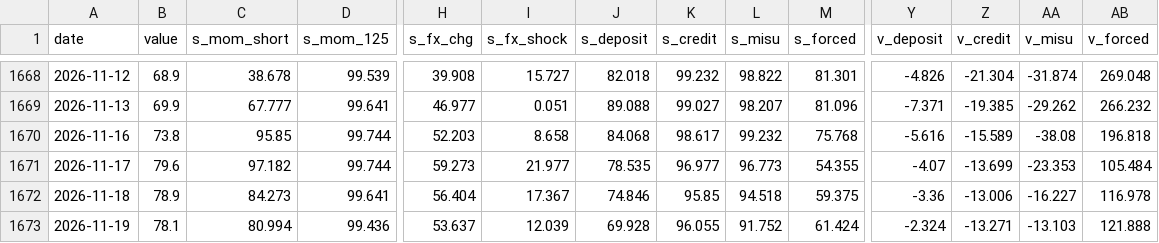
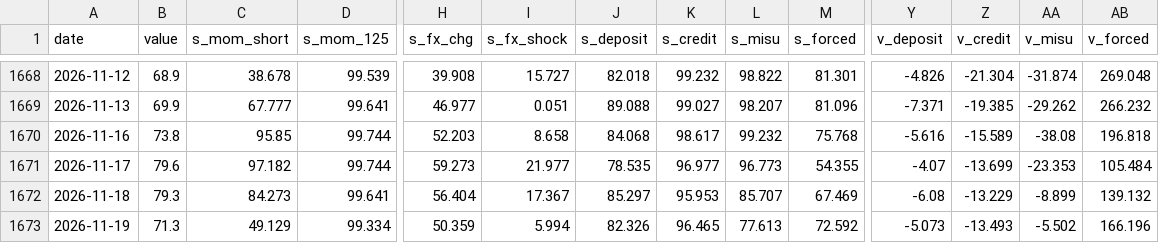
Before and after one commit to woomyongkyun/fear-index, a CSV file: data/index.csv, drawn as a sheet; only a part is shown, gaps mark what is left out; the diff covers the shown part only; the diff names each change by its address in the sheet, - before the commit and + after, or states it on an @@ line.

```diff
--- a/data/index.csv
+++ b/data/index.csv
-B1672 (value): 78.9
+B1672 (value): 79.3
-J1672 (s_deposit): 74.846
+J1672 (s_deposit): 85.297
-K1672 (s_credit): 95.85
+K1672 (s_credit): 95.953
-L1672 (s_misu): 94.518
+L1672 (s_misu): 85.707
-M1672 (s_forced): 59.375
+M1672 (s_forced): 67.469
-Y1672 (v_deposit): -3.36
+Y1672 (v_deposit): -6.08
-Z1672 (v_credit): -13.006
+Z1672 (v_credit): -13.229
-AA1672 (v_misu): -16.227
+AA1672 (v_misu): -8.899
-AB1672 (v_forced): 116.978
+AB1672 (v_forced): 139.132
-B1673 (value): 78.1
+B1673 (value): 71.3
-C1673 (s_mom_short): 80.994
+C1673 (s_mom_short): 49.129
-D1673 (s_mom_125): 99.436
+D1673 (s_mom_125): 99.334
-H1673 (s_fx_chg): 53.637
+H1673 (s_fx_chg): 50.359
-I1673 (s_fx_shock): 12.039
+I1673 (s_fx_shock): 5.994
-J1673 (s_deposit): 69.928
+J1673 (s_deposit): 82.326
-K1673 (s_credit): 96.055
+K1673 (s_credit): 96.465
-L1673 (s_misu): 91.752
+L1673 (s_misu): 77.613
-M1673 (s_forced): 61.424
+M1673 (s_forced): 72.592
-Y1673 (v_deposit): -2.324
+Y1673 (v_deposit): -5.073
-Z1673 (v_credit): -13.271
+Z1673 (v_credit): -13.493
-AA1673 (v_misu): -13.103
+AA1673 (v_misu): -5.502
-AB1673 (v_forced): 121.888
+AB1673 (v_forced): 166.196
```
Also changed, not shown: 12 edited cells elsewhere in this file, data/breadth.csv, data/etf.csv, 8 other files.
